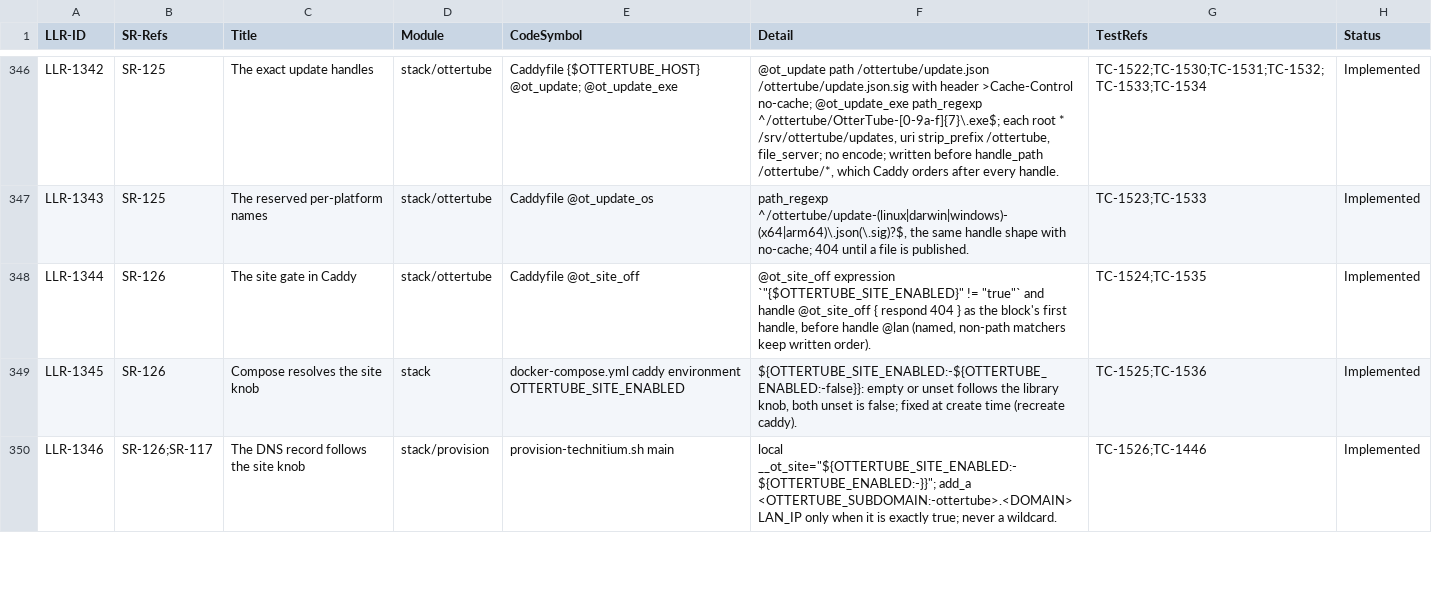
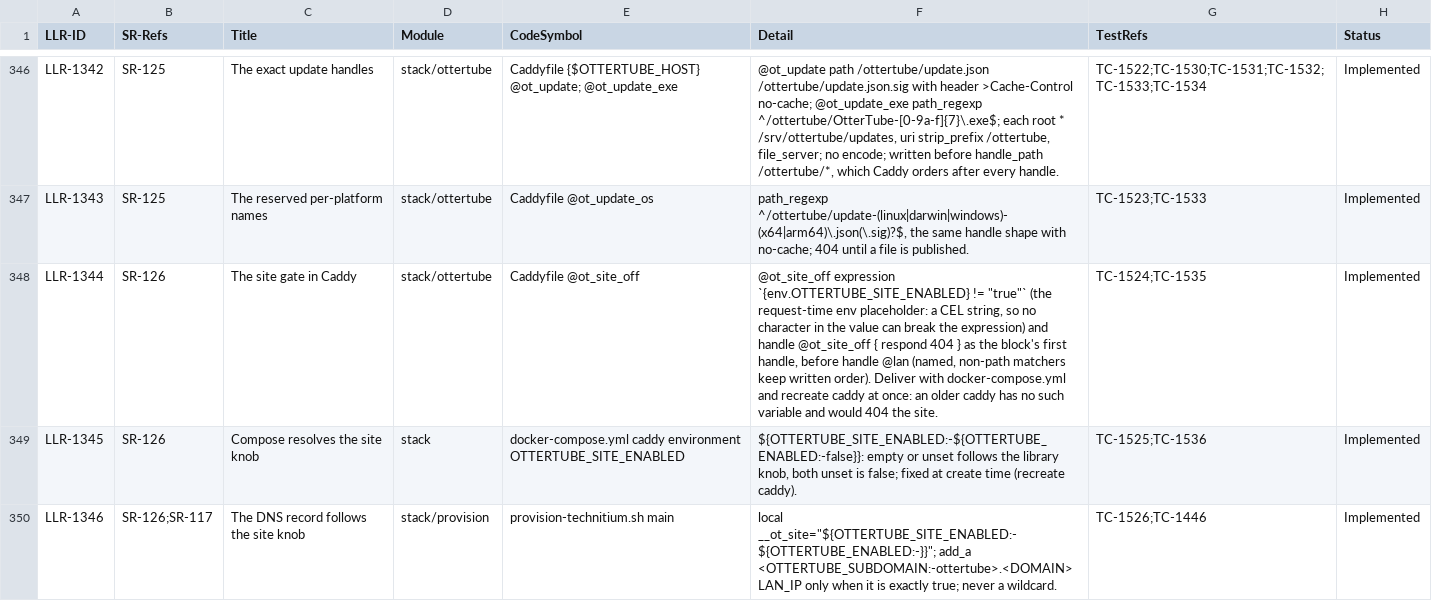
Before and after one commit to diytechy/MiniPC-Deployer, a CSV file: docs/requirements/low-level-requirements.csv, drawn as a sheet; only a part is shown, gaps mark what is left out; the diff covers the shown part only.

```diff
--- a/docs/requirements/low-level-requirements.csv
+++ b/docs/requirements/low-level-requirements.csv
@@ -347,3 +347,3 @@ LLR-1342,SR-125,The exact update handles,stack/ottertube,Caddyfile {$OTTERTUBE_H
 LLR-1343,SR-125,The reserved per-platform names,stack/ottertube,Caddyfile @ot_update_os,"path_regexp ^/ottertube/update-(linux|darwin|windows)-(x64|arm64)\.json(\.sig)?$, the same handle shape with no-cache; 404 until a file is published.",TC-1523;TC-1533,Implemented
-LLR-1344,SR-126,The site gate in Caddy,stack/ottertube,Caddyfile @ot_site_off,"@ot_site_off expression `""{$OTTERTUBE_SITE_ENABLED}"" != ""true""` and handle @ot_site_off { respond 404 } as the block's first handle, before handle @lan (named, non-path matchers keep written order).",TC-1524;TC-1535,Implemented
+LLR-1344,SR-126,The site gate in Caddy,stack/ottertube,Caddyfile @ot_site_off,"@ot_site_off expression `{env.OTTERTUBE_SITE_ENABLED} != ""true""` (the request-time env placeholder: a CEL string, so no character in the value can break the expression) and handle @ot_site_off { respond 404 } as the block's first handle, before handle @lan (named, non-path matchers keep written order). Deliver with docker-compose.yml and recreate caddy at once: an older caddy has no such variable and would 404 the site.",TC-1524;TC-1535,Implemented
 LLR-1345,SR-126,Compose resolves the site knob,stack,docker-compose.yml caddy environment OTTERTUBE_SITE_ENABLED,"${OTTERTUBE_SITE_ENABLED:-${OTTERTUBE_ENABLED:-false}}: empty or unset follows the library knob, both unset is false; fixed at create time (recreate caddy).",TC-1525;TC-1536,Implemented
```
Also changed, not shown: 1 edited cell elsewhere in this file, docs/requirements/system-requirements.csv, 7 other files.
